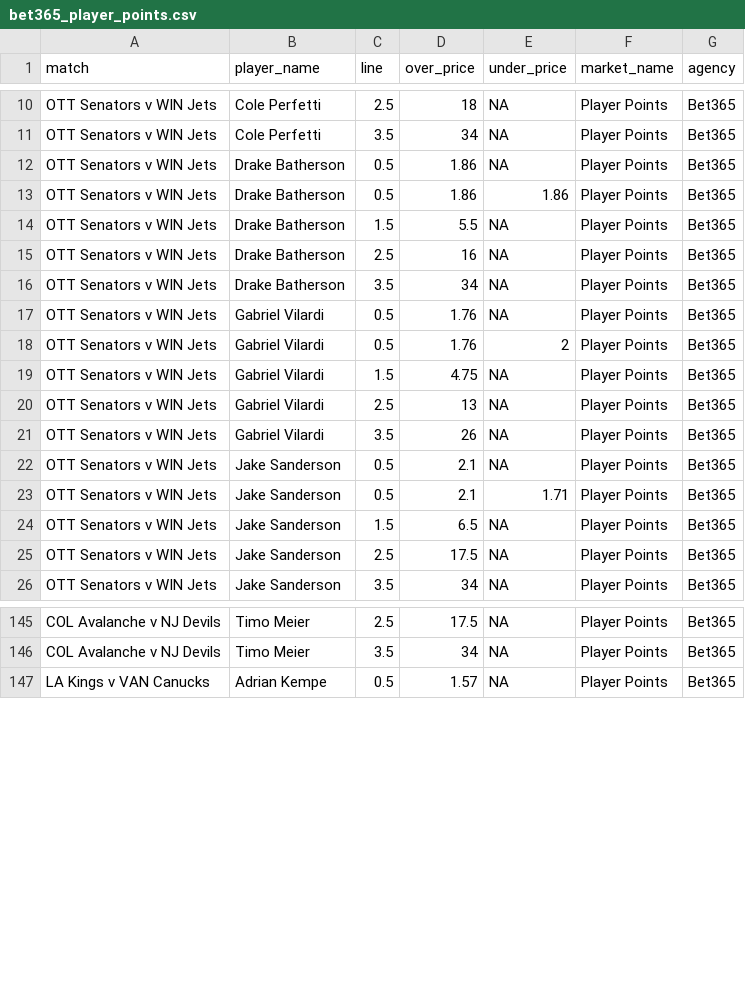
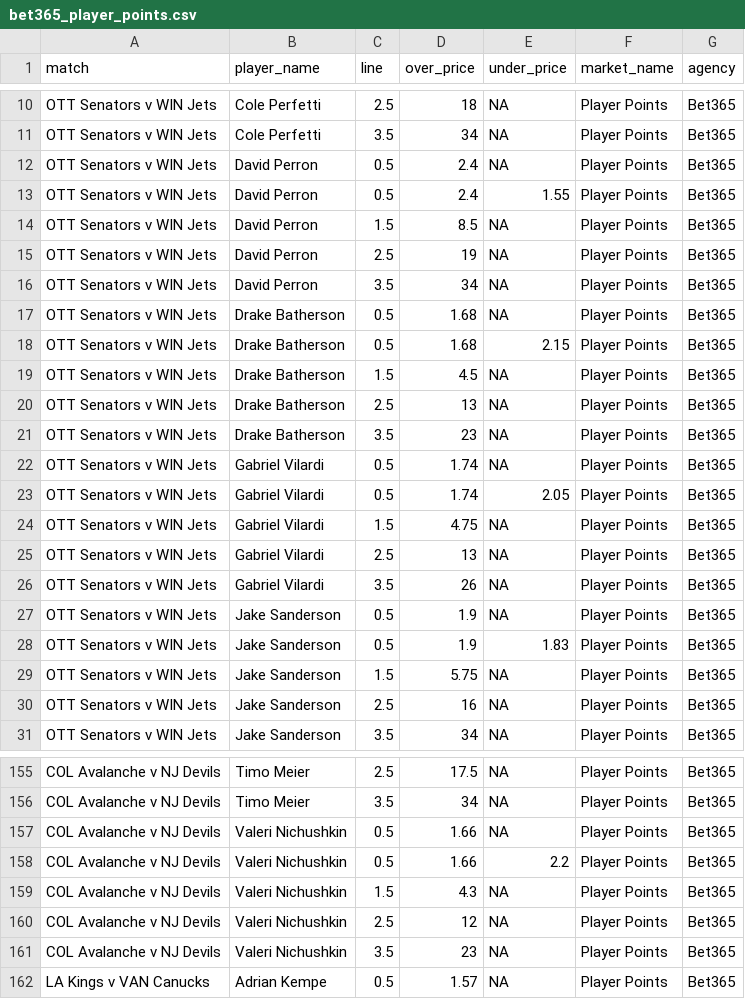
Before and after one commit to jamesbrown1417/NHL, a CSV file: Data/scraped_odds/bet365_player_points.csv, drawn as a sheet; only a part is shown, gaps mark what is left out; the diff covers the shown part only.

```diff
--- a/Data/scraped_odds/bet365_player_points.csv
+++ b/Data/scraped_odds/bet365_player_points.csv
@@ -11,9 +11,14 @@ OTT Senators v WIN Jets,Cole Perfetti,2.5,18,NA,Player Points,Bet365
 OTT Senators v WIN Jets,Cole Perfetti,3.5,34,NA,Player Points,Bet365
-OTT Senators v WIN Jets,Drake Batherson,0.5,1.86,NA,Player Points,Bet365
-OTT Senators v WIN Jets,Drake Batherson,0.5,1.86,1.86,Player Points,Bet365
-OTT Senators v WIN Jets,Drake Batherson,1.5,5.5,NA,Player Points,Bet365
-OTT Senators v WIN Jets,Drake Batherson,2.5,16,NA,Player Points,Bet365
-OTT Senators v WIN Jets,Drake Batherson,3.5,34,NA,Player Points,Bet365
-OTT Senators v WIN Jets,Gabriel Vilardi,0.5,1.76,NA,Player Points,Bet365
-OTT Senators v WIN Jets,Gabriel Vilardi,0.5,1.76,2,Player Points,Bet365
+OTT Senators v WIN Jets,David Perron,0.5,2.4,NA,Player Points,Bet365
+OTT Senators v WIN Jets,David Perron,0.5,2.4,1.55,Player Points,Bet365
+OTT Senators v WIN Jets,David Perron,1.5,8.5,NA,Player Points,Bet365
+OTT Senators v WIN Jets,David Perron,2.5,19,NA,Player Points,Bet365
+OTT Senators v WIN Jets,David Perron,3.5,34,NA,Player Points,Bet365
+OTT Senators v WIN Jets,Drake Batherson,0.5,1.68,NA,Player Points,Bet365
+OTT Senators v WIN Jets,Drake Batherson,0.5,1.68,2.15,Player Points,Bet365
+OTT Senators v WIN Jets,Drake Batherson,1.5,4.5,NA,Player Points,Bet365
+OTT Senators v WIN Jets,Drake Batherson,2.5,13,NA,Player Points,Bet365
+OTT Senators v WIN Jets,Drake Batherson,3.5,23,NA,Player Points,Bet365
+OTT Senators v WIN Jets,Gabriel Vilardi,0.5,1.74,NA,Player Points,Bet365
+OTT Senators v WIN Jets,Gabriel Vilardi,0.5,1.74,2.05,Player Points,Bet365
 OTT Senators v WIN Jets,Gabriel Vilardi,1.5,4.75,NA,Player Points,Bet365
@@ -21,6 +26,6 @@ OTT Senators v WIN Jets,Gabriel Vilardi,2.5,13,NA,Player Points,Bet365
 OTT Senators v WIN Jets,Gabriel Vilardi,3.5,26,NA,Player Points,Bet365
-OTT Senators v WIN Jets,Jake Sanderson,0.5,2.1,NA,Player Points,Bet365
-OTT Senators v WIN Jets,Jake Sanderson,0.5,2.1,1.71,Player Points,Bet365
-OTT Senators v WIN Jets,Jake Sanderson,1.5,6.5,NA,Player Points,Bet365
-OTT Senators v WIN Jets,Jake Sanderson,2.5,17.5,NA,Player Points,Bet365
+OTT Senators v WIN Jets,Jake Sanderson,0.5,1.9,NA,Player Points,Bet365
+OTT Senators v WIN Jets,Jake Sanderson,0.5,1.9,1.83,Player Points,Bet365
+OTT Senators v WIN Jets,Jake Sanderson,1.5,5.75,NA,Player Points,Bet365
+OTT Senators v WIN Jets,Jake Sanderson,2.5,16,NA,Player Points,Bet365
 OTT Senators v WIN Jets,Jake Sanderson,3.5,34,NA,Player Points,Bet365
@@ -146,2 +156,7 @@ COL Avalanche v NJ Devils,Timo Meier,2.5,17.5,NA,Player Points,Bet365
 COL Avalanche v NJ Devils,Timo Meier,3.5,34,NA,Player Points,Bet365
+COL Avalanche v NJ Devils,Valeri Nichushkin,0.5,1.66,NA,Player Points,Bet365
+COL Avalanche v NJ Devils,Valeri Nichushkin,0.5,1.66,2.2,Player Points,Bet365
+COL Avalanche v NJ Devils,Valeri Nichushkin,1.5,4.3,NA,Player Points,Bet365
+COL Avalanche v NJ Devils,Valeri Nichushkin,2.5,12,NA,Player Points,Bet365
+COL Avalanche v NJ Devils,Valeri Nichushkin,3.5,23,NA,Player Points,Bet365
 LA Kings v VAN Canucks,Adrian Kempe,0.5,1.57,NA,Player Points,Bet365
```
Also changed, not shown: 5 added rows and 65 edited cells elsewhere in this file, Data/scraped_odds/bet365_player_shots_on_goal.csv, Data/scraped_odds/sportsbet_h2h.csv, 47 other files.
